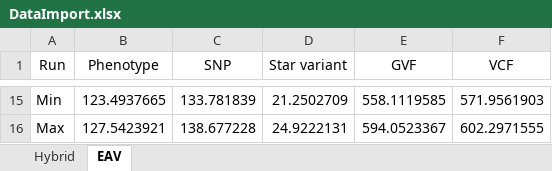
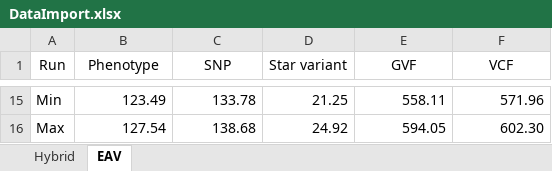
Before and after one commit to lrasmus/MHGR, an Excel workbook: MHGR/Data/Experiments/Import/DataImport.xlsx, sheet EAV, drawn as a sheet; only a part is shown, gaps mark what is left out; values as stored, in another font and other column widths than the file's, no borders; the diff covers the shown part only; the diff names each change by its address in the sheet, - before the commit and + after, or states it on an @@ line.

```diff
--- a/MHGR/Data/Experiments/Import/DataImport.xlsx (sheet EAV)
+++ b/MHGR/Data/Experiments/Import/DataImport.xlsx (sheet EAV)
-B15 (Phenotype): 123.4937665
+B15 (Phenotype): 123.49
-C15 (SNP): 133.781839
+C15 (SNP): 133.78
-D15 (Star variant): 21.2502709
+D15 (Star variant): 21.25
-E15 (GVF): 558.1119585
+E15 (GVF): 558.11
-F15 (VCF): 571.9561903
+F15 (VCF): 571.96
-B16 (Phenotype): 127.5423921
+B16 (Phenotype): 127.54
-C16 (SNP): 138.677228
+C16 (SNP): 138.68
-D16 (Star variant): 24.9222131
+D16 (Star variant): 24.92
-E16 (GVF): 594.0523367
+E16 (GVF): 594.05
-F16 (VCF): 602.2971555
+F16 (VCF): 602.30
```
Also changed, not shown: 60 edited cells elsewhere in this sheet, sheet Hybrid, 3 other files.
